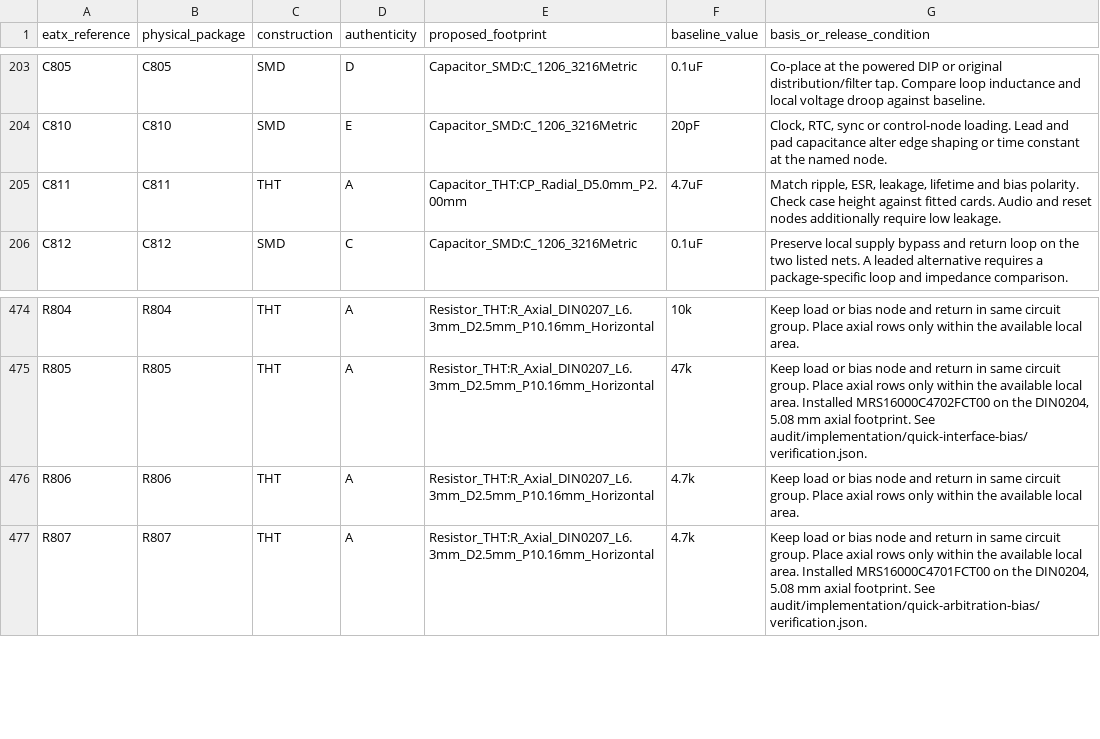
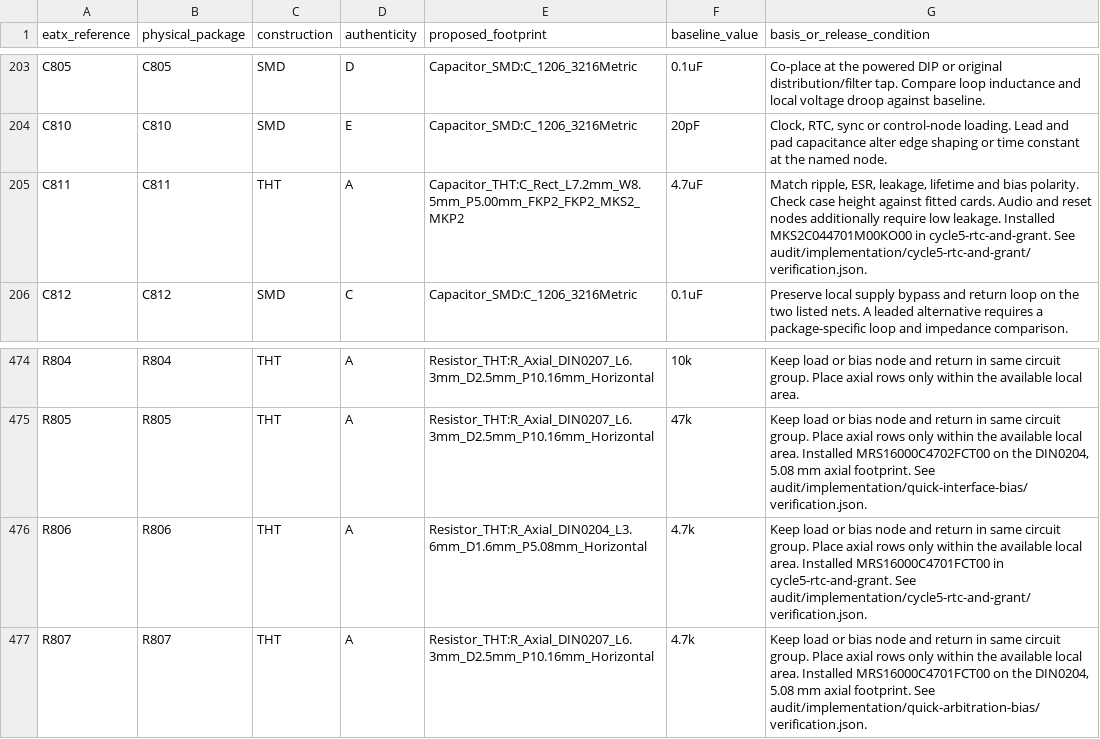
Before and after one commit to GregWinfield/Amiga-2000-EATX, a CSV file: audit/rev62/bplus-components.csv, drawn as a sheet; only a part is shown, gaps mark what is left out.

```diff
--- a/audit/rev62/bplus-components.csv
+++ b/audit/rev62/bplus-components.csv
@@ -204,3 +204,3 @@ C805,C805,SMD,D,Capacitor_SMD:C_1206_3216Metric,0.1uF,Co-place at the powered DI
 C810,C810,SMD,E,Capacitor_SMD:C_1206_3216Metric,20pF,"Clock, RTC, sync or control-node loading. Lead and pad capacitance alter edge shaping or time constant at the named node."
-C811,C811,THT,A,Capacitor_THT:CP_Radial_D5.0mm_P2.00mm,4.7uF,"Match ripple, ESR, leakage, lifetime and bias polarity. Check case height against fitted cards. Audio and reset nodes additionally require low leakage."
+C811,C811,THT,A,Capacitor_THT:C_Rect_L7.2mm_W8.5mm_P5.00mm_FKP2_FKP2_MKS2_MKP2,4.7uF,"Match ripple, ESR, leakage, lifetime and bias polarity. Check case height against fitted cards. Audio and reset nodes additionally require low leakage. Installed MKS2C044701M00KO00 in cycle5-rtc-and-grant. See audit/implementation/cycle5-rtc-and-grant/verification.json."
 C812,C812,SMD,C,Capacitor_SMD:C_1206_3216Metric,0.1uF,Preserve local supply bypass and return loop on the two listed nets. A leaded alternative requires a package-specific loop and impedance comparison.
@@ -475,3 +475,3 @@ R804,R804,THT,A,Resistor_THT:R_Axial_DIN0207_L6.3mm_D2.5mm_P10.16mm_Horizontal,1
 R805,R805,THT,A,Resistor_THT:R_Axial_DIN0207_L6.3mm_D2.5mm_P10.16mm_Horizontal,47k,"Keep load or bias node and return in same circuit group. Place axial rows only within the available local area. Installed MRS16000C4702FCT00 on the DIN0204, 5.08 mm axial footprint. See audit/implementation/quick-interface-bias/verification.json."
-R806,R806,THT,A,Resistor_THT:R_Axial_DIN0207_L6.3mm_D2.5mm_P10.16mm_Horizontal,4.7k,Keep load or bias node and return in same circuit group. Place axial rows only within the available local area.
+R806,R806,THT,A,Resistor_THT:R_Axial_DIN0204_L3.6mm_D1.6mm_P5.08mm_Horizontal,4.7k,Keep load or bias node and return in same circuit group. Place axial rows only within the available local area. Installed MRS16000C4701FCT00 in cycle5-rtc-and-grant. See audit/implementation/cycle5-rtc-and-grant/verification.json.
 R807,R807,THT,A,Resistor_THT:R_Axial_DIN0207_L6.3mm_D2.5mm_P10.16mm_Horizontal,4.7k,"Keep load or bias node and return in same circuit group. Place axial rows only within the available local area. Installed MRS16000C4701FCT00 on the DIN0204, 5.08 mm axial footprint. See audit/implementation/quick-arbitration-bias/verification.json."
```
Also changed, not shown: BOM/SCENARIO_B_PLUS.csv, 12 other files.
